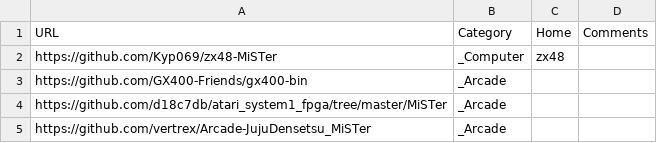
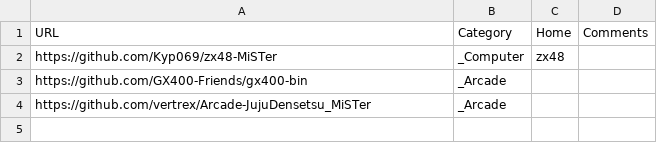
Before and after one commit to theypsilon/Unofficial_Distribution_MiSTer, a CSV file: external_mister_repos.csv, drawn as a sheet.

Commit message:
Removing Atari Sys 1

```diff
--- a/external_mister_repos.csv
+++ b/external_mister_repos.csv
@@ -3,3 +3,2 @@ https://github.com/Kyp069/zx48-MiSTer, _Computer, zx48,
 https://github.com/GX400-Friends/gx400-bin, _Arcade,,
-https://github.com/d18c7db/atari_system1_fpga/tree/master/MiSTer, _Arcade,,
 https://github.com/vertrex/Arcade-JujuDensetsu_MiSTer, _Arcade,,
```
